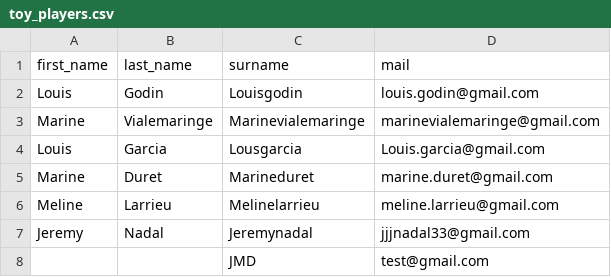
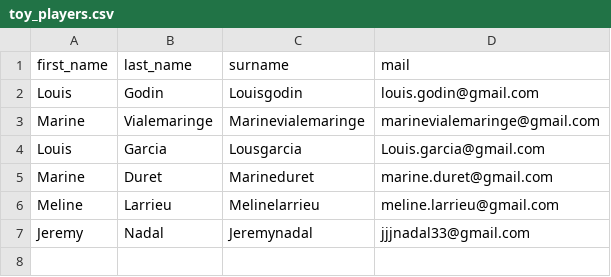
Before and after one commit to Jeremynadal33/catan_leaderboard, a CSV file: data/toy_players.csv, drawn as a sheet.

```diff
--- a/data/toy_players.csv
+++ b/data/toy_players.csv
@@ -7,2 +7 @@ Meline,Larrieu,Melinelarrieu,meline.larrieu@gmail.com
 Jeremy,Nadal,Jeremynadal,jjjnadal33@gmail.com
-,,JMD,test@gmail.com
```
Also changed, not shown: 2 other files.
